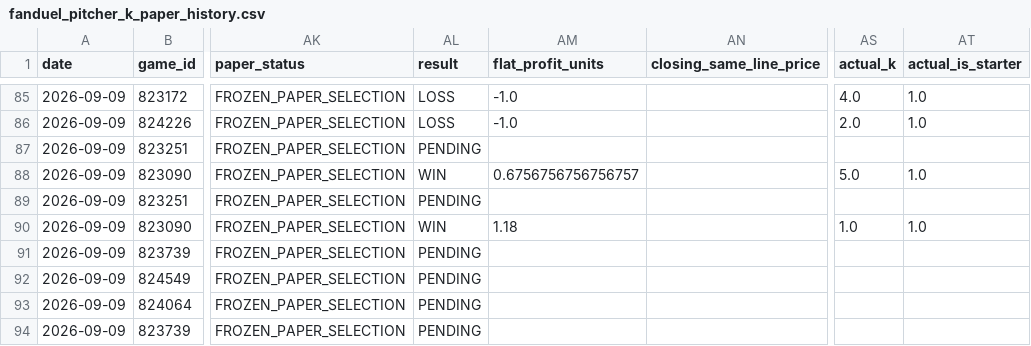
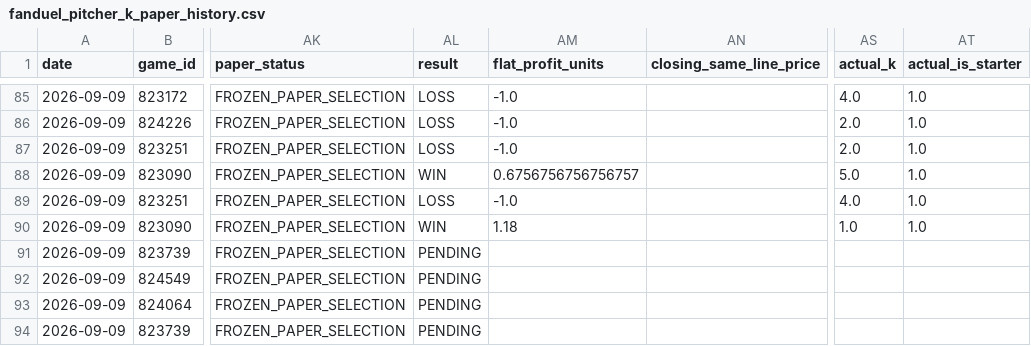
Before and after one commit to meverhart913/mlb-betting-lab, a CSV file: data/current/fanduel_pitcher_k_paper_history.csv, drawn as a sheet; only a part is shown, gaps mark what is left out; the diff names each change by its address in the sheet, - before the commit and + after, or states it on an @@ line.

```diff
--- a/data/current/fanduel_pitcher_k_paper_history.csv
+++ b/data/current/fanduel_pitcher_k_paper_history.csv
-AL87 (result): PENDING
+AL87 (result): LOSS
-AM87 (flat_profit_units): (empty)
+AM87 (flat_profit_units): -1.0
-AS87 (actual_k): (empty)
+AS87 (actual_k): 2.0
-AT87 (actual_is_starter): (empty)
+AT87 (actual_is_starter): 1.0
-AL89 (result): PENDING
+AL89 (result): LOSS
-AM89 (flat_profit_units): (empty)
+AM89 (flat_profit_units): -1.0
-AS89 (actual_k): (empty)
+AS89 (actual_k): 4.0
-AT89 (actual_is_starter): (empty)
+AT89 (actual_is_starter): 1.0
```
Also changed, not shown: 2 other files.
